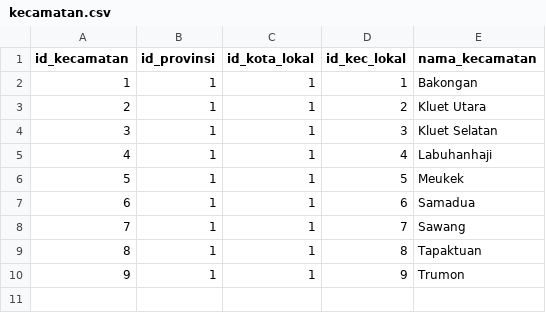
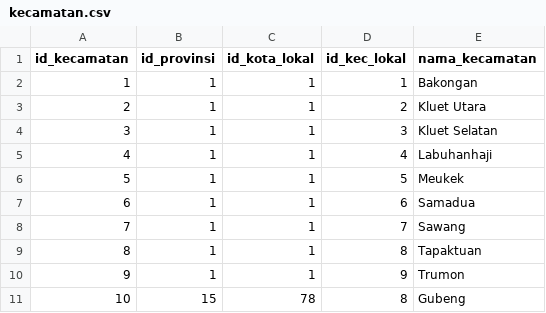
Before and after one commit to ikti-its/khanza, a CSV file: app/Features/Lokasi/Kecamatan/kecamatan.csv, drawn as a sheet.

```diff
--- a/app/Features/Lokasi/Kecamatan/kecamatan.csv
+++ b/app/Features/Lokasi/Kecamatan/kecamatan.csv
@@ -10 +10,2 @@
 9,1,1,9,Trumon
+10,15,78,8,Gubeng
```
Also changed, not shown: app/Features/Lokasi/Alamat/alamat.csv, app/Features/Lokasi/Desa/desa.csv, 3 other files.
